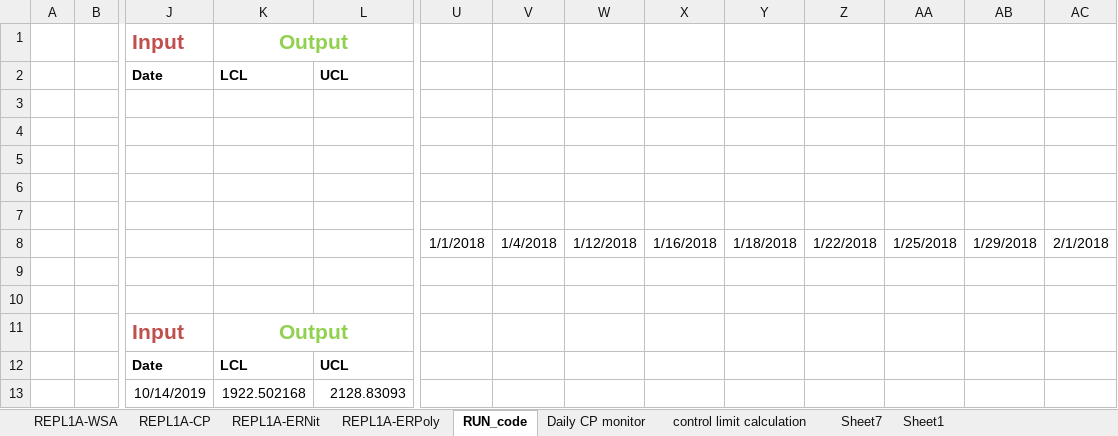
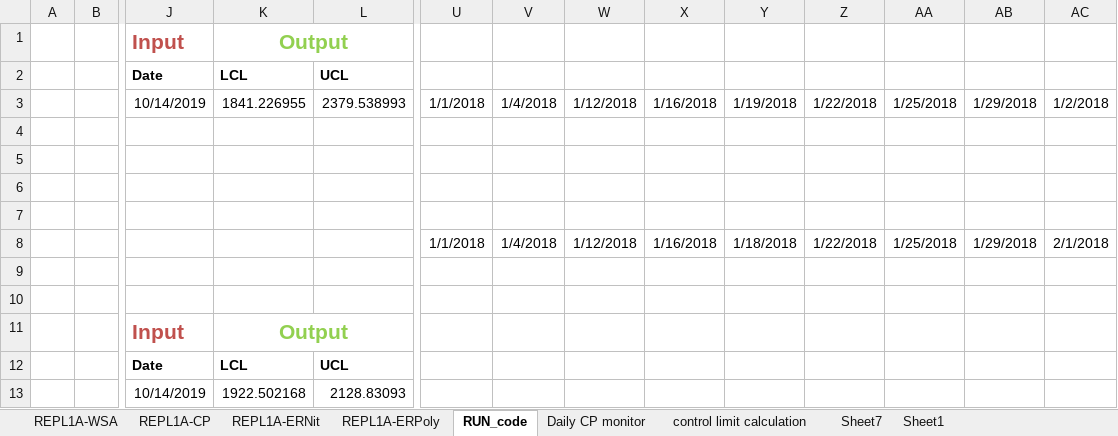
Before and after one commit to abhi3700/AutoPlot, an Excel workbook: examples/dry_etch/CNT01_Ch_A_QC_LOG_BOOK/CNT01_Ch_A_QC_LOG_BOOK.xlsm, sheet RUN_code, drawn as a sheet; only a part is shown, gaps mark what is left out; values as stored, in another font and other column widths than the file's, no borders; rows hold the shown columns only; the diff names each change by its address in the sheet, - before the commit and + after, or states it on an @@ line.

```diff
--- a/examples/dry_etch/CNT01_Ch_A_QC_LOG_BOOK/CNT01_Ch_A_QC_LOG_BOOK.xlsm (sheet RUN_code)
+++ b/examples/dry_etch/CNT01_Ch_A_QC_LOG_BOOK/CNT01_Ch_A_QC_LOG_BOOK.xlsm (sheet RUN_code)
-row 3: (empty)
+row 3:  |  | 10/14/2019 | 1841.226955 | 2379.538993 | 1/1/2018 | 1/4/2018 | 1/12/2018 | 1/16/2018 | 1/19/2018 | 1/22/2018 | 1/25/2018 | 1/29/2018 | 1/2/2018
```
Also changed, not shown: sheet REPL1A-ERNit, formulas that keep their value, 1 other file.
